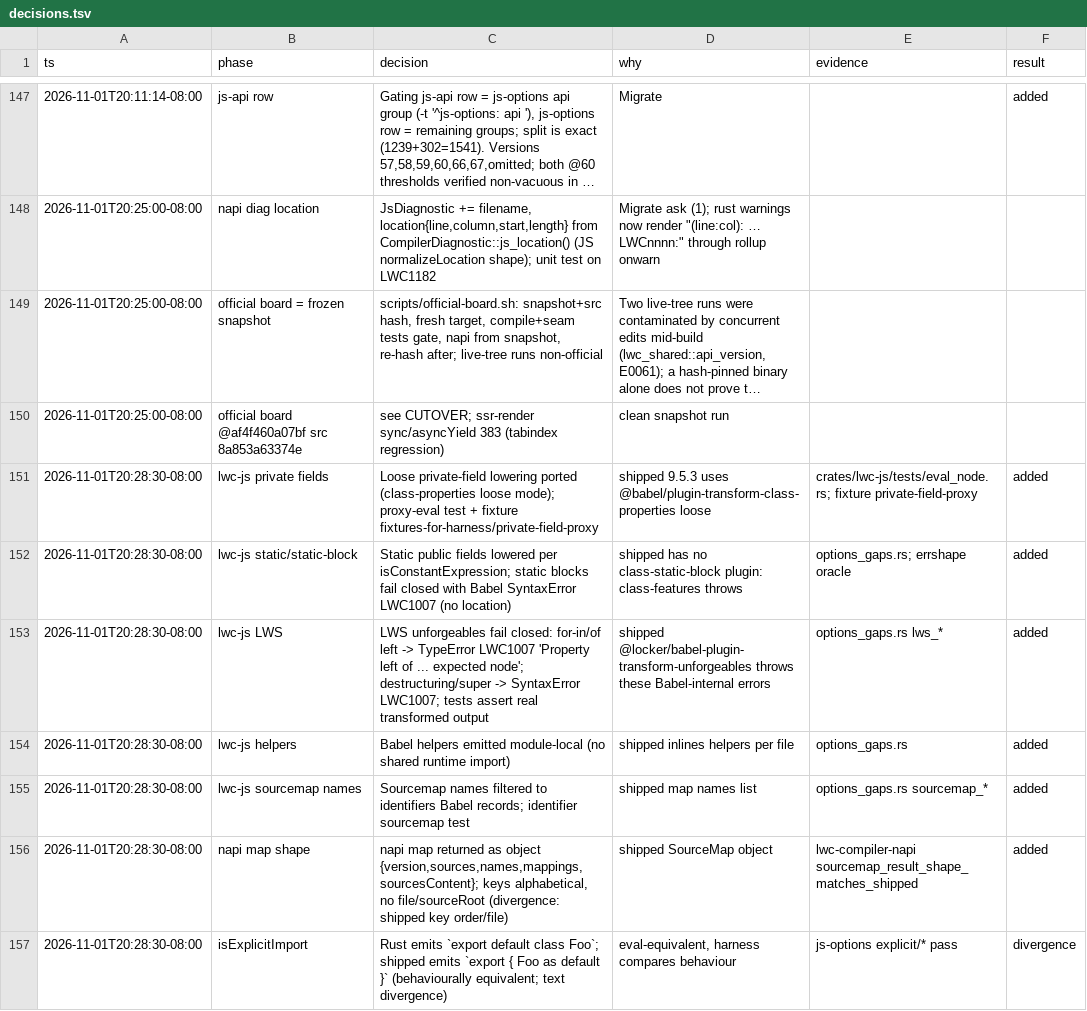
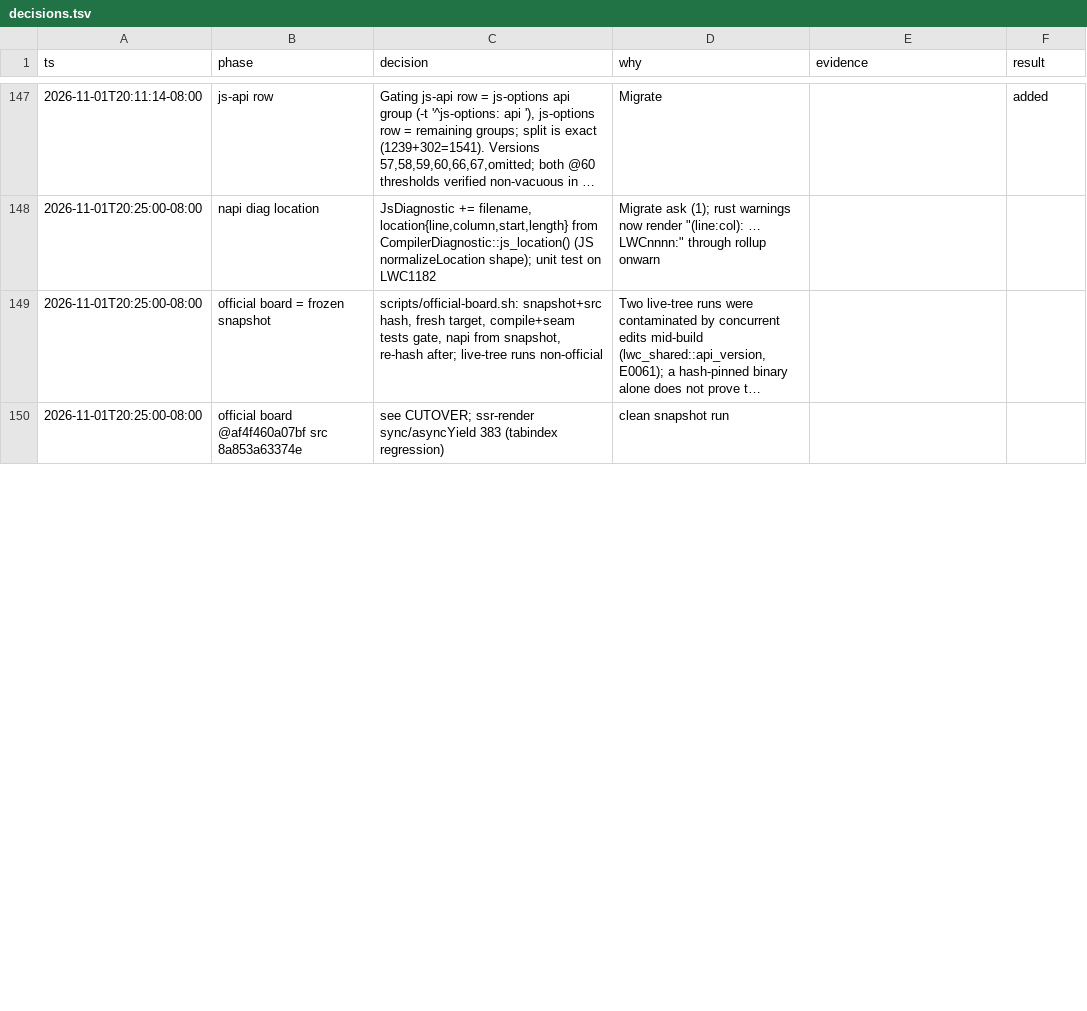
Before and after one commit to tariqrafique/lwc, a TSV file: compiler-rust/notes/decisions.tsv, drawn as a sheet; only a part is shown, gaps mark what is left out; long unchanged cells end in …; the diff covers the shown part only.

```diff
--- a/compiler-rust/notes/decisions.tsv
+++ b/compiler-rust/notes/decisions.tsv
@@ -150,8 +150 @@ ts	phase	decision	why	evidence	result
 2026-11-01T20:25:00-08:00	official board @af4f460a07bf src 8a853a63374e	see CUTOVER; ssr-render sync/asyncYield 383 (tabindex regression)	clean snapshot run
-2026-11-01T20:28:30-08:00	lwc-js private fields	Loose private-field lowering ported (class-properties loose mode); proxy-eval test + fixture fixtures-for-harness/private-field-proxy	shipped 9.5.3 uses @babel/plugin-transform-class-properties loose	crates/lwc-js/tests/eval_node.rs; fixture private-field-proxy	added
-2026-11-01T20:28:30-08:00	lwc-js static/static-block	Static public fields lowered per isConstantExpression; static blocks fail closed with Babel SyntaxError LWC1007 (no location)	shipped has no class-static-block plugin: class-features throws	options_gaps.rs; errshape oracle	added
-2026-11-01T20:28:30-08:00	lwc-js LWS	LWS unforgeables fail closed: for-in/of left -> TypeError LWC1007 'Property left of ... expected node'; destructuring/super -> SyntaxError LWC1007; tests assert real transformed output	shipped @locker/babel-plugin-transform-unforgeables throws these Babel-internal errors	options_gaps.rs lws_*	added
-2026-11-01T20:28:30-08:00	lwc-js helpers	Babel helpers emitted module-local (no shared runtime import)	shipped inlines helpers per file	options_gaps.rs	added
-2026-11-01T20:28:30-08:00	lwc-js sourcemap names	Sourcemap names filtered to identifiers Babel records; identifier sourcemap test	shipped map names list	options_gaps.rs sourcemap_*	added
-2026-11-01T20:28:30-08:00	napi map shape	napi map returned as object {version,sources,names,mappings,sourcesContent}; keys alphabetical, no file/sourceRoot (divergence: shipped key order/file)	shipped SourceMap object	lwc-compiler-napi sourcemap_result_shape_matches_shipped	added
-2026-11-01T20:28:30-08:00	isExplicitImport	Rust emits `export default class Foo`; shipped emits `export { Foo as default }` (behaviourally equivalent; text divergence)	eval-equivalent, harness compares behaviour	js-options explicit/* pass	divergence
```
Also changed, not shown: 12 added rows and 7 removed rows elsewhere in this file, 59 other files.
